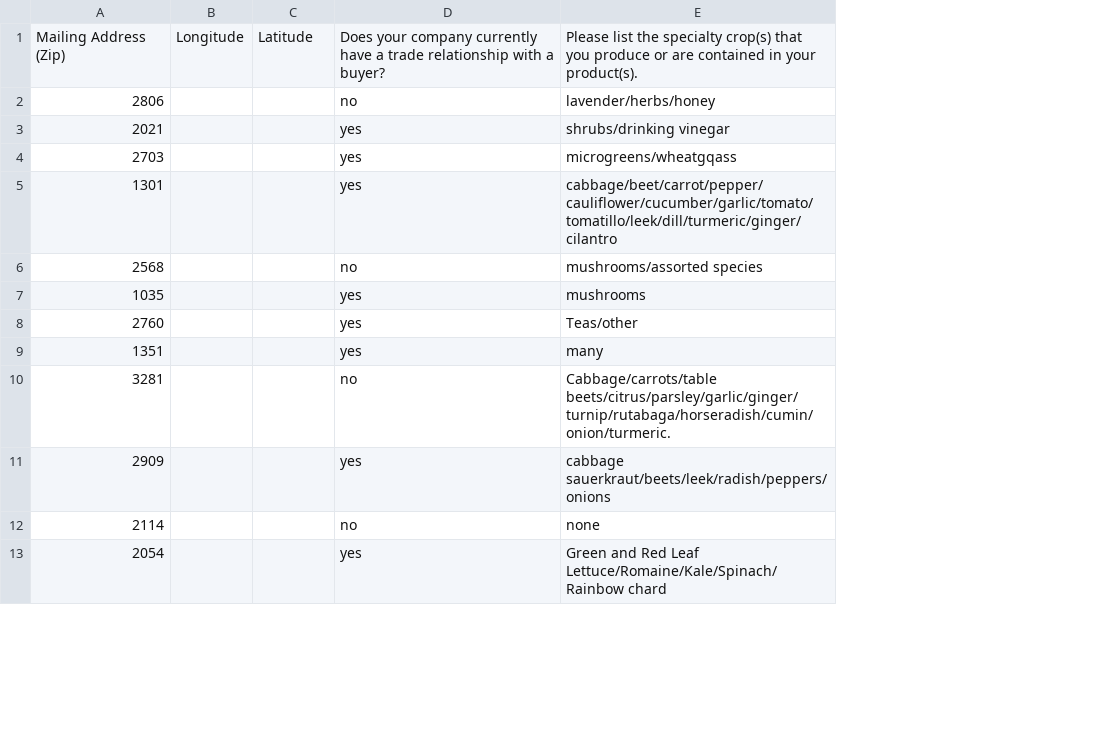
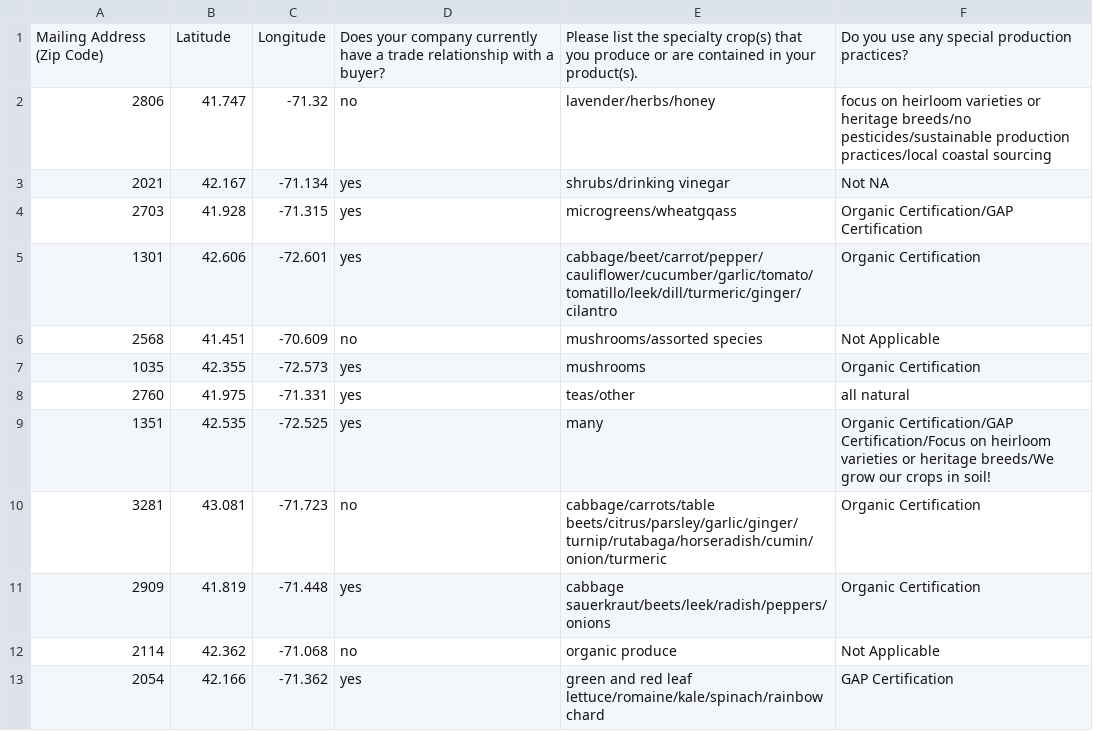
Before and after one commit to NEU-DS-4200-S20/s-l-project-sbn-9-local-food, a CSV file: data/map_data.csv, drawn as a sheet; only a part is shown; the diff covers the shown part only; the diff names each change by its address in the sheet, - before the commit and + after, or states it on an @@ line.

```diff
--- a/data/map_data.csv
+++ b/data/map_data.csv
+column F, rows 1-13: Do you use any special production practices? | focus on heirloom varieties or heritage breeds/no pesticides/sustainable production practices/local coastal sourcing | Not NA | Organic Certification/GAP Certification | Organic Certification | Not Applicable | Organic Certification | all natural | Organic Certification/GAP Certification/Focus on heirloom varieties or heritage breeds/We grow our crops in soil! | Organic Certification | Organic Certification | Not Applicable | GAP Certification
-A1: Mailing Address (Zip)
+A1: Mailing Address (Zip Code)
-B1: Longitude
+B1: Latitude
-C1: Latitude
+C1: Longitude
-B2: (empty)
+B2: 41.747
-C2: (empty)
+C2: -71.32
-B3: (empty)
+B3: 42.167
-C3: (empty)
+C3: -71.134
-B4: (empty)
+B4: 41.928
-C4: (empty)
+C4: -71.315
-B5: (empty)
+B5: 42.606
-C5: (empty)
+C5: -72.601
-B6: (empty)
+B6: 41.451
-C6: (empty)
+C6: -70.609
-B7: (empty)
+B7: 42.355
-C7: (empty)
+C7: -72.573
-B8: (empty)
+B8: 41.975
-C8: (empty)
+C8: -71.331
-E8: Teas/other
+E8: teas/other
-B9: (empty)
+B9: 42.535
-C9: (empty)
+C9: -72.525
-B10: (empty)
+B10: 43.081
-C10: (empty)
+C10: -71.723
-E10: Cabbage/carrots/table beets/citrus/parsley/garlic/ginger/turnip/rutabaga/horseradish/cumin/onion/turmeric.
+E10: cabbage/carrots/table beets/citrus/parsley/garlic/ginger/turnip/rutabaga/horseradish/cumin/onion/turmeric
-B11: (empty)
+B11: 41.819
-C11: (empty)
+C11: -71.448
-B12: (empty)
+B12: 42.362
-C12: (empty)
+C12: -71.068
-E12: none
+E12: organic produce
-B13: (empty)
+B13: 42.166
-C13: (empty)
+C13: -71.362
-E13: Green and Red Leaf Lettuce/Romaine/Kale/Spinach/Rainbow chard
+E13: green and red leaf lettuce/romaine/kale/spinach/rainbow chard
```
Also changed, not shown: 22 edited cells elsewhere in this file, 1 other file.
